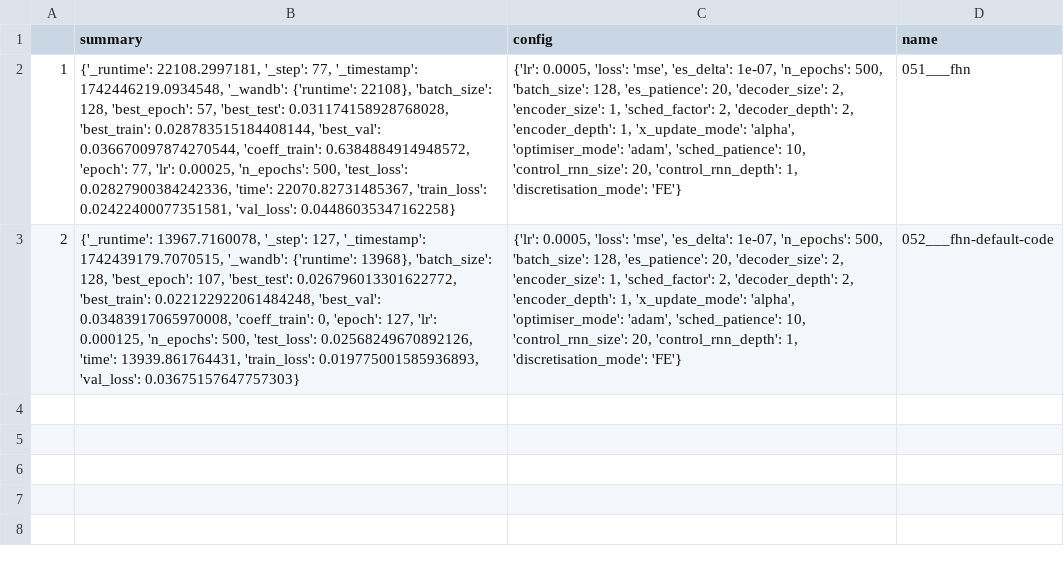
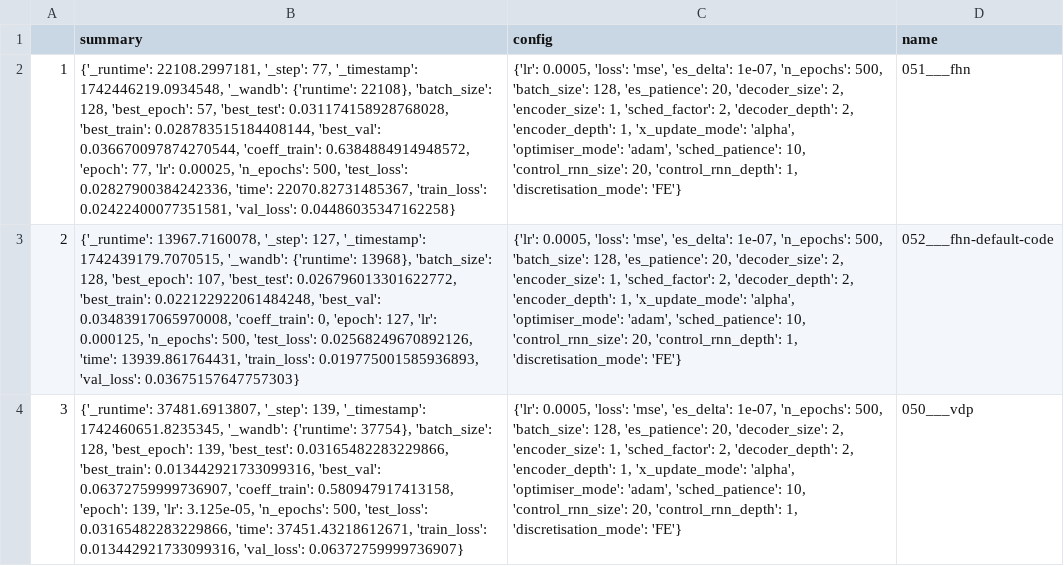
Before and after one commit to FiengoKineton/flumen-G, a CSV file: run_data/csv_files/models.csv, drawn as a sheet; the diff names each change by its address in the sheet, - before the commit and + after, or states it on an @@ line.

```diff
--- a/run_data/csv_files/models.csv
+++ b/run_data/csv_files/models.csv
+row 4: 3 | {'_runtime': 37481.6913807, '_step': 139, '_timestamp': 1742460651.8235345, '_wandb': {'runtime': 37754}, 'batch_size': 128, 'best_epoch': 139, 'best_test': 0.03165482283229866, 'best_train': 0.013442921733099316, 'best_val': 0.06372759999736907, 'coeff_train': 0.580947917413158, 'epoch': 139, 'lr': 3.125e-05, 'n_epochs': 500, 'test_loss': 0.03165482283229866, 'time': 37451.43218612671, 'train_loss': 0.013442921733099316, 'val_loss': 0.06372759999736907} | {'lr': 0.0005, 'loss': 'mse', 'es_delta': 1e-07, 'n_epochs': 500, 'batch_size': 128, 'es_patience': 20, 'decoder_size': 2, 'encoder_size': 1, 'sched_factor': 2, 'decoder_depth': 2, 'encoder_depth': 1, 'x_update_mode': 'alpha', 'optimiser_mode': 'adam', 'sched_patience': 10, 'control_rnn_size': 20, 'control_rnn_depth': 1, 'discretisation_mode': 'FE'} | 050___vdp
```
Also changed, not shown: run_data/csv_files/wandb_get_runs.csv, 3 other files.
